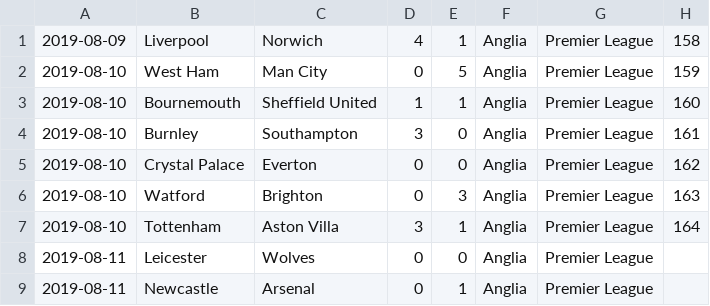
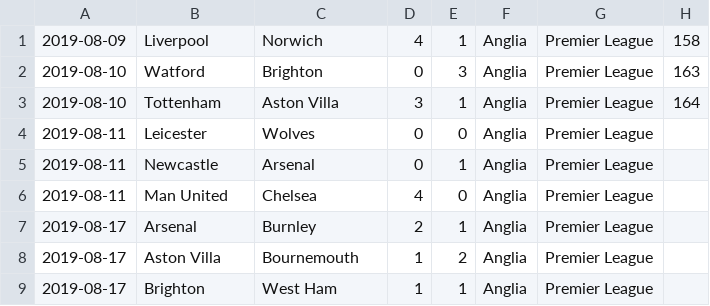
Before and after one commit to byboyrr/Licenta, a CSV file: src/main/resources/bun.csv, drawn as a sheet; only a part is shown; the shorter side is filled out with more unchanged rows; the diff names each change by its address in the sheet, - before the commit and + after, or states it on an @@ line.

```diff
--- a/src/main/resources/bun.csv
+++ b/src/main/resources/bun.csv
-row 2: 2019-08-10 | West Ham | Man City | 0 | 5 | Anglia | Premier League | 159
-row 3: 2019-08-10 | Bournemouth | Sheffield United | 1 | 1 | Anglia | Premier League | 160
-row 4: 2019-08-10 | Burnley | Southampton | 3 | 0 | Anglia | Premier League | 161
-row 5: 2019-08-10 | Crystal Palace | Everton | 0 | 0 | Anglia | Premier League | 162
```
Also changed, not shown: 1 other file.
